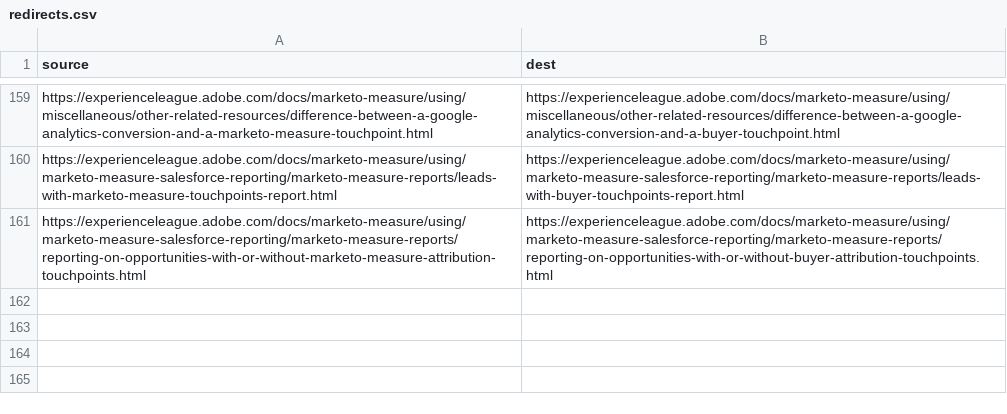
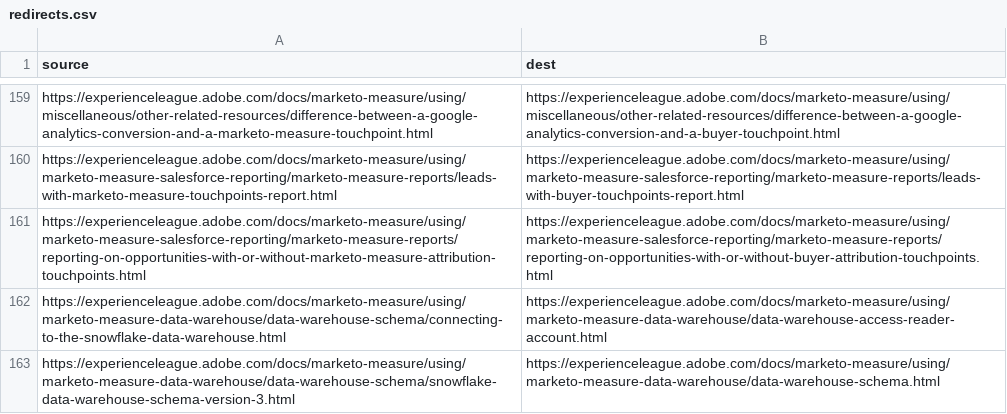
Before and after one commit to AdobeDocs/marketo-measure.en, a CSV file: redirects.csv, drawn as a sheet; only a part is shown, gaps mark what is left out.

Commit message:
data warehouse docs

```diff
--- a/redirects.csv
+++ b/redirects.csv
@@ -161 +161,3 @@ https://experienceleague.adobe.com/docs/marketo-measure/using/marketo-measure-sa
 https://experienceleague.adobe.com/docs/marketo-measure/using/marketo-measure-salesforce-reporting/marketo-measure-reports/reporting-on-opportunities-with-or-without-marketo-measure-attribution-touchpoints.html,https://experienceleague.adobe.com/docs/marketo-measure/using/marketo-measure-salesforce-reporting/marketo-measure-reports/reporting-on-opportunities-with-or-without-buyer-attribution-touchpoints.html
+https://experienceleague.adobe.com/docs/marketo-measure/using/marketo-measure-data-warehouse/data-warehouse-schema/connecting-to-the-snowflake-data-warehouse.html,https://experienceleague.adobe.com/docs/marketo-measure/using/marketo-measure-data-warehouse/data-warehouse-access-reader-account.html
+https://experienceleague.adobe.com/docs/marketo-measure/using/marketo-measure-data-warehouse/data-warehouse-schema/snowflake-data-warehouse-schema-version-3.html,https://experienceleague.adobe.com/docs/marketo-measure/using/marketo-measure-data-warehouse/data-warehouse-schema.html
```
Also changed, not shown: 32 other files.
